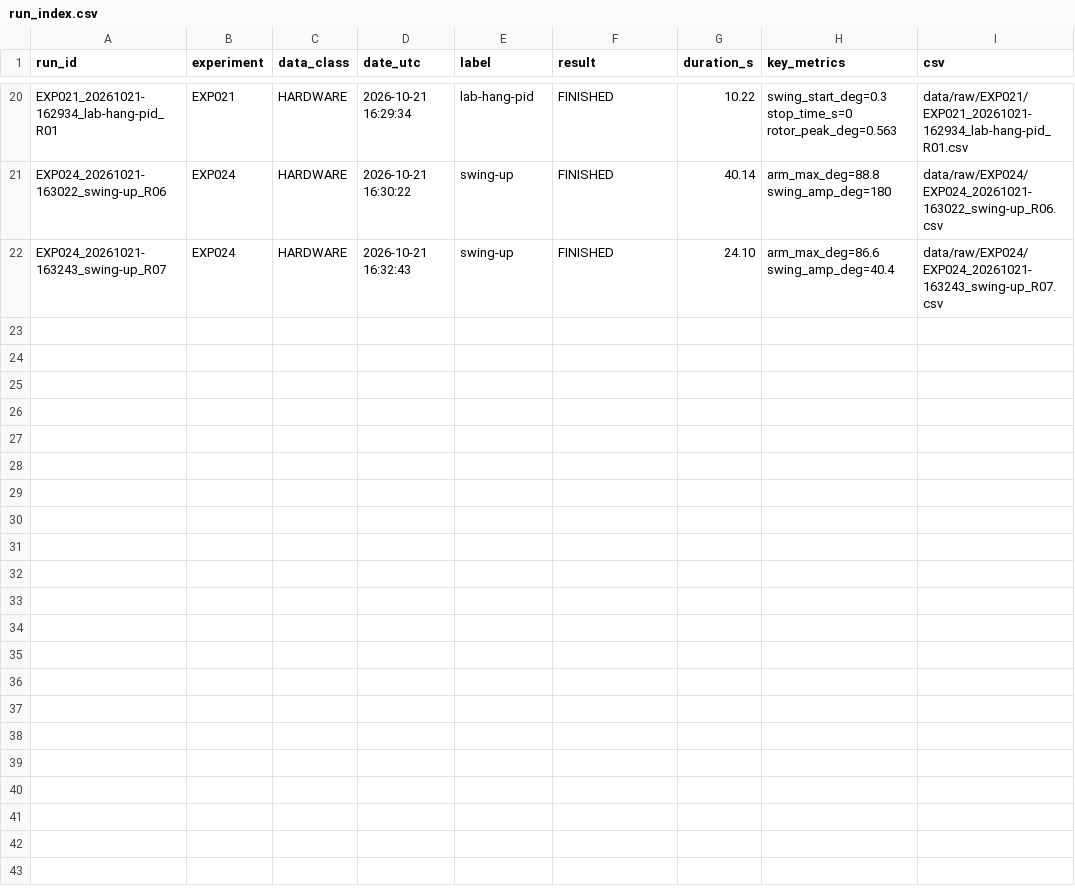
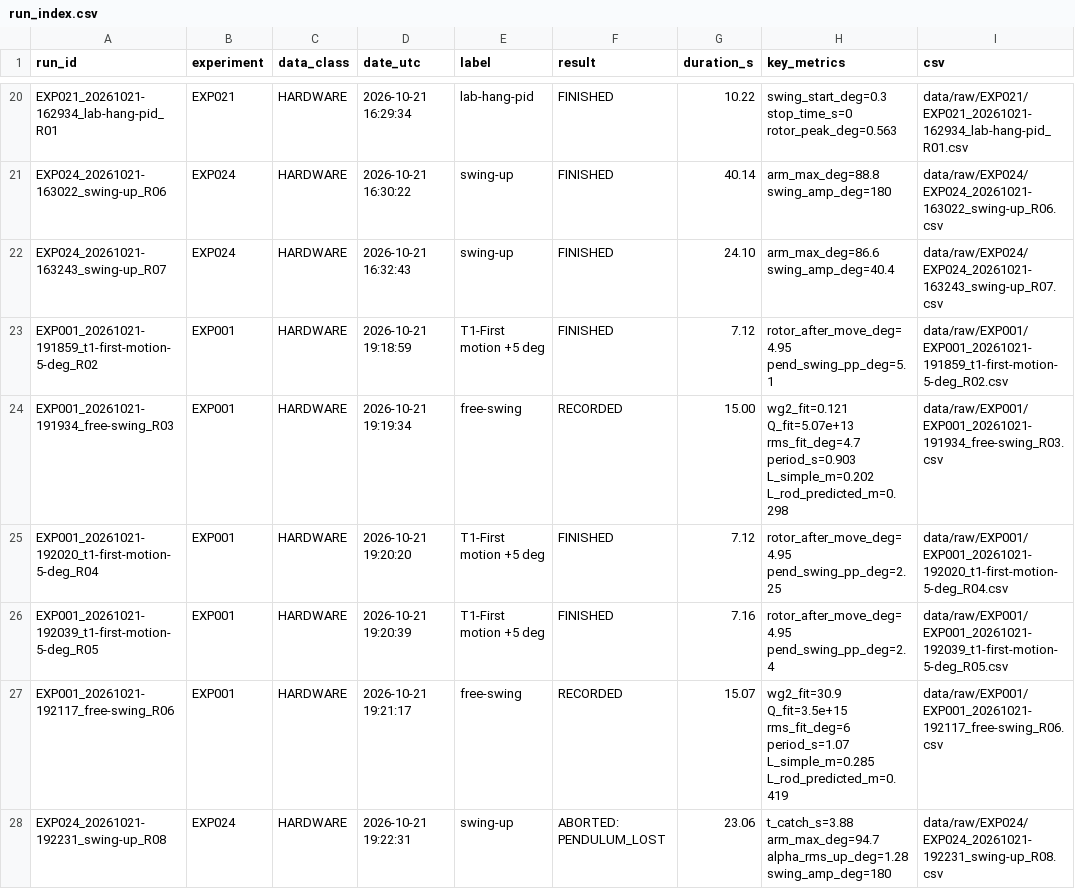
Before and after one commit to Samarth030312/enr312-rotary-inverted-pendulum, a CSV file: data/metadata/run_index.csv, drawn as a sheet; only a part is shown, gaps mark what is left out; the diff names each change by its address in the sheet, - before the commit and + after, or states it on an @@ line.

Commit message:
Free swing confirms wg2 48 +- 1; firmware 2.3.2 catches the swing-up at the first try
- Late rig session 2026-10-21: two free swings with the motor off give wg2 48.4 and 48.6
  (period), 48 +- 1 over three methods, dry friction 0.33-0.40 rad/s^2, as the evening
  identification predicted. The Tutorial-derived 57 was 19 % high.
- Firmware 2.3.2, told the measured wg2: swing-up caught at 3.88 s at the first try
  (simulation of the same configuration: 4.23 s). Balanced 18.8 s, recovered one sudden
  kick, lost to a second. The kicks are the main open problem.
- Free-swing fit fixed for real records: it finds the release and fits dry friction.

```diff
--- a/data/metadata/run_index.csv
+++ b/data/metadata/run_index.csv
+row 23: EXP001_20261021-191859_t1-first-motion-5-deg_R02 | EXP001 | HARDWARE | 2026-10-21 19:18:59 | T1-First motion +5 deg | FINISHED | 7.12 | rotor_after_move_deg=4.95 pend_swing_pp_deg=5.1 | data/raw/EXP001/EXP001_20261021-191859_t1-first-motion-5-deg_R02.csv
+row 24: EXP001_20261021-191934_free-swing_R03 | EXP001 | HARDWARE | 2026-10-21 19:19:34 | free-swing | RECORDED | 15.00 | wg2_fit=0.121 Q_fit=5.07e+13 rms_fit_deg=4.7 period_s=0.903 L_simple_m=0.202 L_rod_predicted_m=0.298 | data/raw/EXP001/EXP001_20261021-191934_free-swing_R03.csv
+row 25: EXP001_20261021-192020_t1-first-motion-5-deg_R04 | EXP001 | HARDWARE | 2026-10-21 19:20:20 | T1-First motion +5 deg | FINISHED | 7.12 | rotor_after_move_deg=4.95 pend_swing_pp_deg=2.25 | data/raw/EXP001/EXP001_20261021-192020_t1-first-motion-5-deg_R04.csv
+row 26: EXP001_20261021-192039_t1-first-motion-5-deg_R05 | EXP001 | HARDWARE | 2026-10-21 19:20:39 | T1-First motion +5 deg | FINISHED | 7.16 | rotor_after_move_deg=4.95 pend_swing_pp_deg=2.4 | data/raw/EXP001/EXP001_20261021-192039_t1-first-motion-5-deg_R05.csv
+row 27: EXP001_20261021-192117_free-swing_R06 | EXP001 | HARDWARE | 2026-10-21 19:21:17 | free-swing | RECORDED | 15.07 | wg2_fit=30.9 Q_fit=3.5e+15 rms_fit_deg=6 period_s=1.07 L_simple_m=0.285 L_rod_predicted_m=0.419 | data/raw/EXP001/EXP001_20261021-192117_free-swing_R06.csv
+row 28: EXP024_20261021-192231_swing-up_R08 | EXP024 | HARDWARE | 2026-10-21 19:22:31 | swing-up | ABORTED: PENDULUM_LOST | 23.06 | t_catch_s=3.88 arm_max_deg=94.7 alpha_rms_up_deg=1.28 swing_amp_deg=180 | data/raw/EXP024/EXP024_20261021-192231_swing-up_R08.csv
```
Also changed, not shown: 39 other files.
